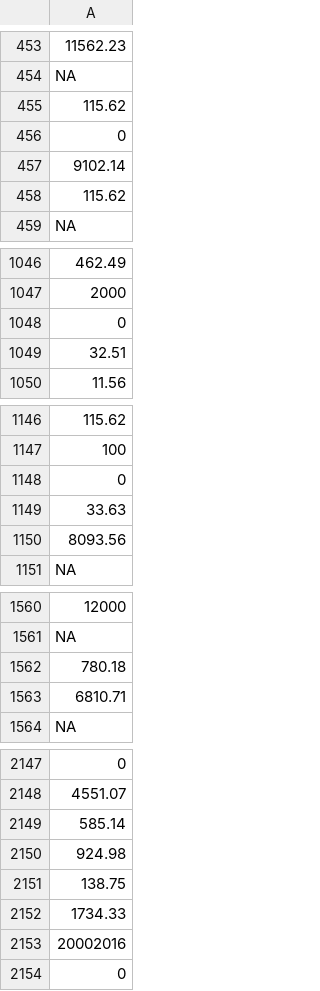
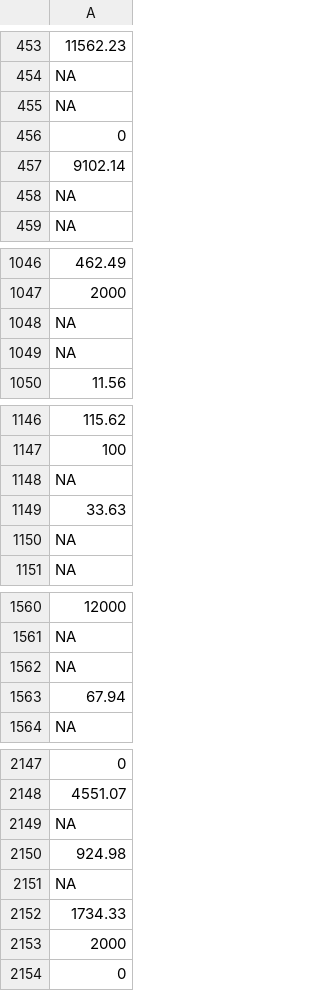
Before and after one commit to marcin-wosinek/ea-charts, a CSV file: ea-survey/data/donate_2017_c.csv, drawn as a sheet; only a part is shown, gaps mark what is left out; removed rows and columns are numbered as before the commit, all else as after; the diff covers the shown part only; the diff names each change by its address in the sheet, - before the commit and + after, or states it on an @@ line.

```diff
--- a/ea-survey/data/donate_2017_c.csv
+++ b/ea-survey/data/donate_2017_c.csv
-row 455: 115.62
+row 455: NA
-row 458: 115.62
+row 458: NA
-row 1048: 0
-row 1049: 32.51
+row 1048: NA
+row 1049: NA
-row 1148: 0
+row 1148: NA
-row 1150: 8093.56
+row 1150: NA
-row 1562: 780.18
-A1562: 6810.71
+A1562: NA
+row 1563: 67.94
-row 2149: 585.14
+row 2149: NA
-row 2151: 138.75
+row 2151: NA
-A2153: 20002016
+A2153: 2000
```
Also changed, not shown: 58 added rows, 58 removed rows, 1 moved row and 44 edited cells elsewhere in this file, ea-survey/data/engagement.csv, ea-survey/data/income_2017_household_c.csv, 25 other files.
